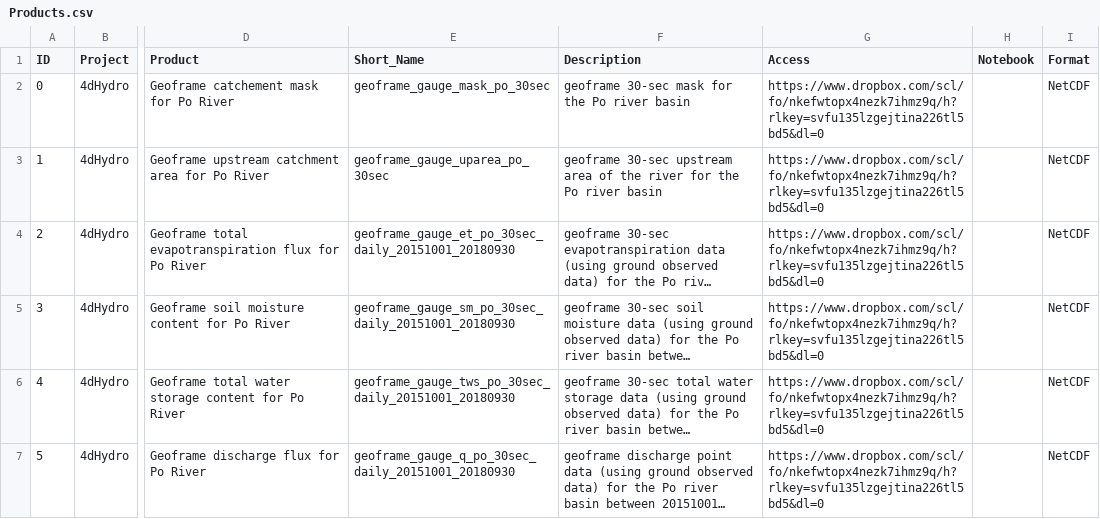
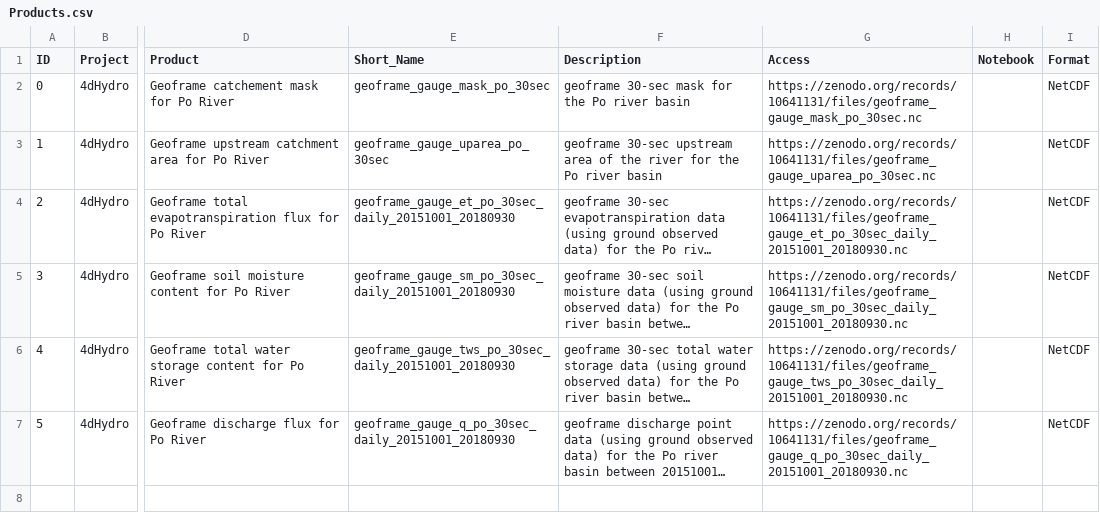
Before and after one commit to okoko-cs/4dhydro-open-science-catalog-metadata, a CSV file: csv/Products.csv, drawn as a sheet; only a part is shown, gaps mark what is left out; long unchanged cells end in …; the diff names each change by its address in the sheet, - before the commit and + after, or states it on an @@ line.

Commit message:
Update Products.csv

```diff
--- a/csv/Products.csv
+++ b/csv/Products.csv
-G2 (Access): https://www.dropbox.com/scl/fo/nkefwtopx4nezk7ihmz9q/h?rlkey=svfu135lzgejtina226tl5bd5&dl=0
+G2 (Access): https://zenodo.org/records/10641131/files/geoframe_gauge_mask_po_30sec.nc
-G3 (Access): https://www.dropbox.com/scl/fo/nkefwtopx4nezk7ihmz9q/h?rlkey=svfu135lzgejtina226tl5bd5&dl=0
+G3 (Access): https://zenodo.org/records/10641131/files/geoframe_gauge_uparea_po_30sec.nc
-G4 (Access): https://www.dropbox.com/scl/fo/nkefwtopx4nezk7ihmz9q/h?rlkey=svfu135lzgejtina226tl5bd5&dl=0
+G4 (Access): https://zenodo.org/records/10641131/files/geoframe_gauge_et_po_30sec_daily_20151001_20180930.nc
-G5 (Access): https://www.dropbox.com/scl/fo/nkefwtopx4nezk7ihmz9q/h?rlkey=svfu135lzgejtina226tl5bd5&dl=0
+G5 (Access): https://zenodo.org/records/10641131/files/geoframe_gauge_sm_po_30sec_daily_20151001_20180930.nc
-G6 (Access): https://www.dropbox.com/scl/fo/nkefwtopx4nezk7ihmz9q/h?rlkey=svfu135lzgejtina226tl5bd5&dl=0
+G6 (Access): https://zenodo.org/records/10641131/files/geoframe_gauge_tws_po_30sec_daily_20151001_20180930.nc
-G7 (Access): https://www.dropbox.com/scl/fo/nkefwtopx4nezk7ihmz9q/h?rlkey=svfu135lzgejtina226tl5bd5&dl=0
+G7 (Access): https://zenodo.org/records/10641131/files/geoframe_gauge_q_po_30sec_daily_20151001_20180930.nc
```
